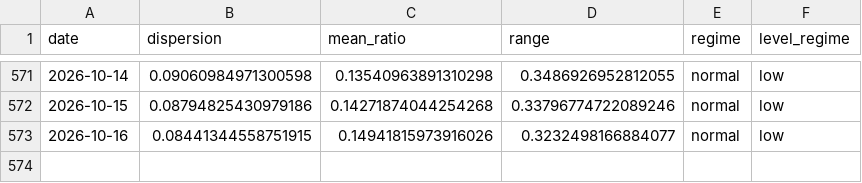
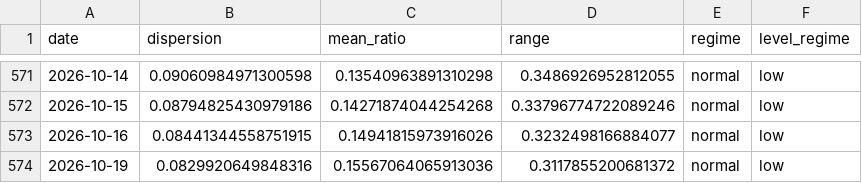
Before and after one commit to tradermonty/uptrend-dashboard, a CSV file: data/sector_dispersion.csv, drawn as a sheet; only a part is shown, gaps mark what is left out.

```diff
--- a/data/sector_dispersion.csv
+++ b/data/sector_dispersion.csv
@@ -573 +573,2 @@ date,dispersion,mean_ratio,range,regime,level_regime
 2026-10-16,0.08441344558751915,0.14941815973916026,0.3232498166884077,normal,low
+2026-10-19,0.0829920649848316,0.15567064065913036,0.3117855200681372,normal,low
```
Also changed, not shown: data/industry_summary.csv, data/sector_summary.csv, 2 other files.
